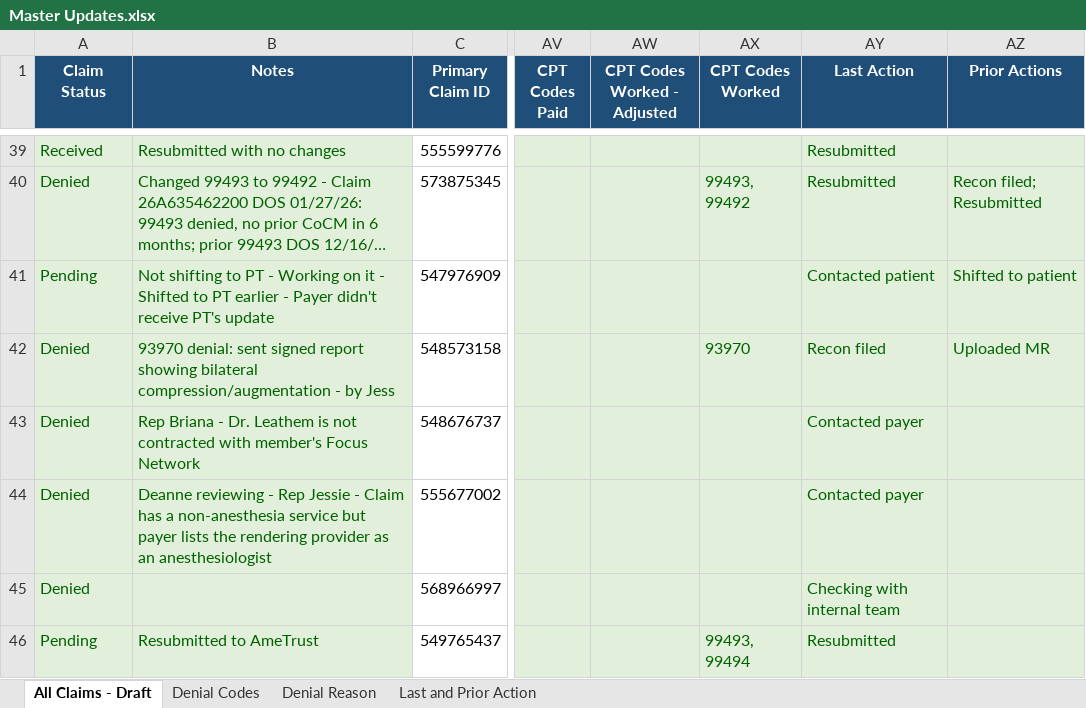
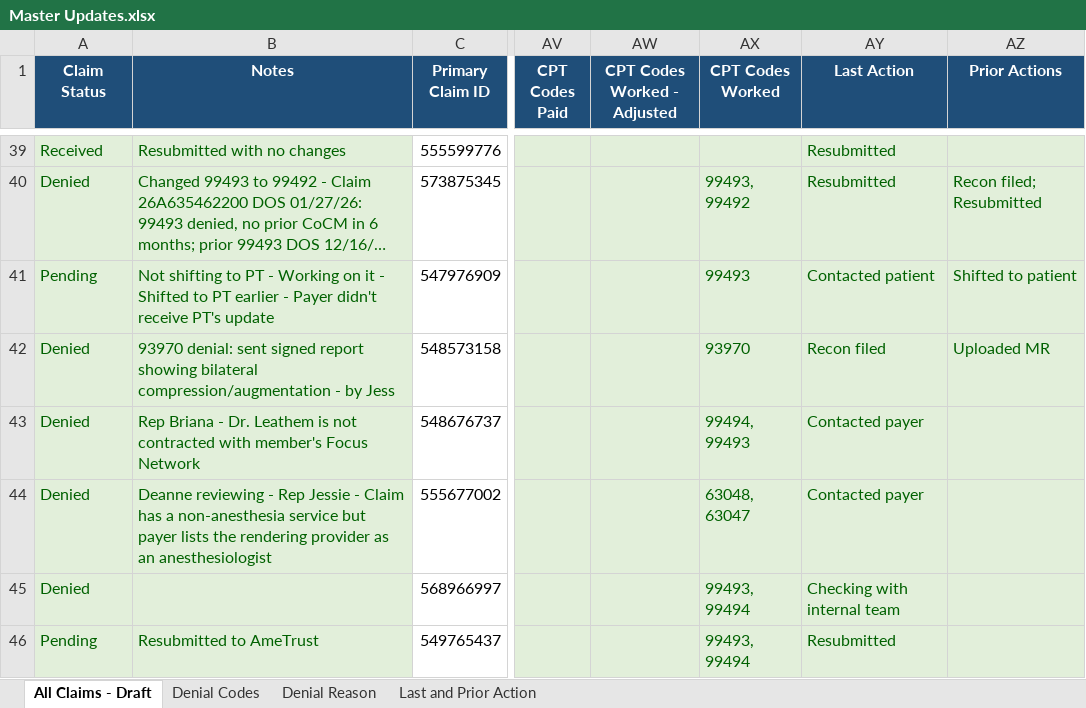
Before and after one commit to LindaMora10/Draft, an Excel workbook: Master Updates.xlsx, sheet All Claims - Draft, drawn as a sheet; only a part is shown, gaps mark what is left out; long unchanged cells end in …; values as stored, in another font and other column widths than the file's, no borders; conditional formats not drawn; the diff covers the shown part only; the diff names each change by its address in the sheet, - before the commit and + after, or states it on an @@ line.

```diff
--- a/Master Updates.xlsx (sheet All Claims - Draft)
+++ b/Master Updates.xlsx (sheet All Claims - Draft)
-AX41 (CPT Codes Worked): (empty)
+AX41 (CPT Codes Worked): 99493
-AX43 (CPT Codes Worked): (empty)
+AX43 (CPT Codes Worked): 99494, 99493
-AX44 (CPT Codes Worked): (empty)
+AX44 (CPT Codes Worked): 63048, 63047
-AX45 (CPT Codes Worked): (empty)
+AX45 (CPT Codes Worked): 99493, 99494
```
Also changed, not shown: 72 edited cells elsewhere in this sheet, sheet Denial Codes, sheet Denial Reason.
